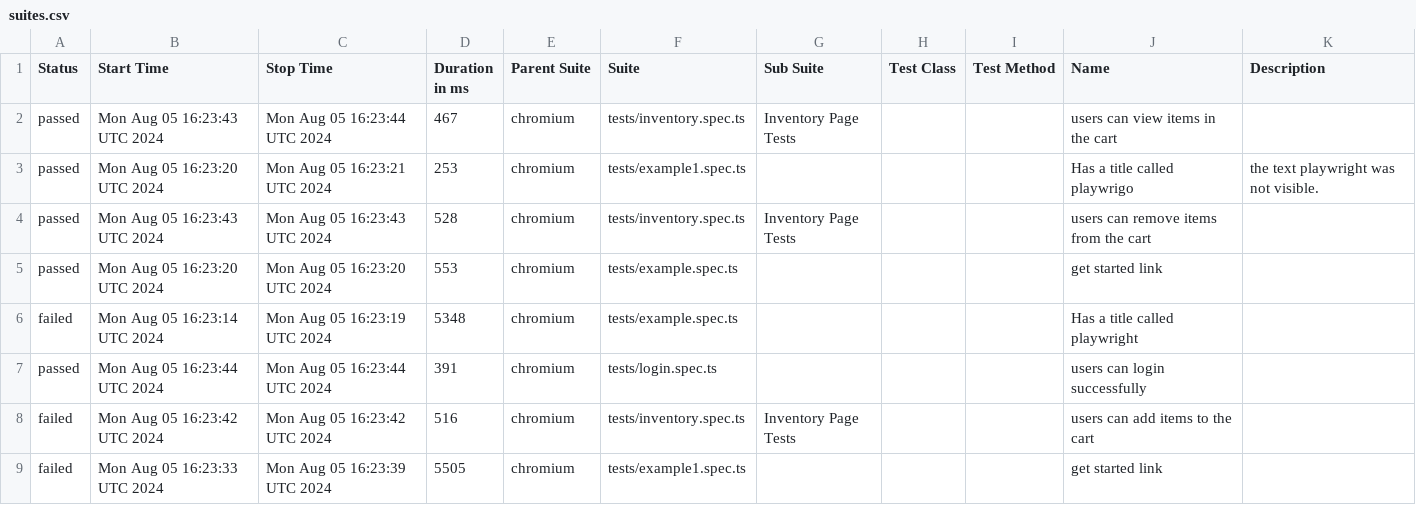
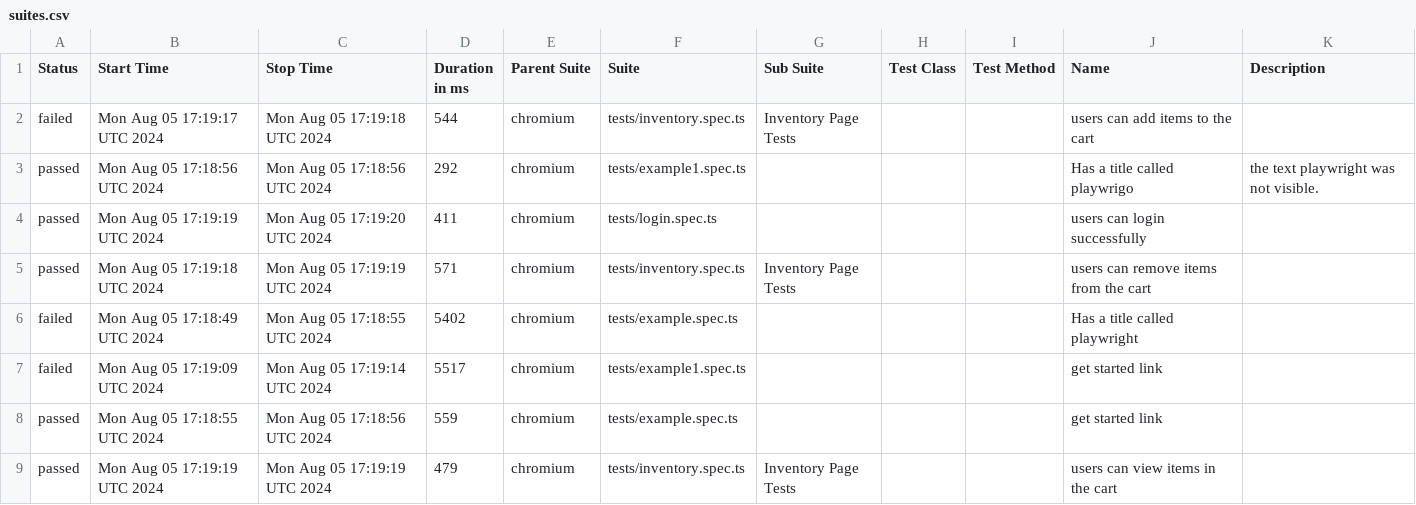
Before and after one commit to Segnicho/automation, a CSV file: data/suites.csv, drawn as a sheet.

```diff
--- a/data/suites.csv
+++ b/data/suites.csv
@@ -1,9 +1,9 @@
 "Status","Start Time","Stop Time","Duration in ms","Parent Suite","Suite","Sub Suite","Test Class","Test Method","Name","Description"
-"passed","Mon Aug 05 16:23:43 UTC 2024","Mon Aug 05 16:23:44 UTC 2024","467","chromium","tests/inventory.spec.ts","Inventory Page Tests","","","users can view items in the cart",""
-"passed","Mon Aug 05 16:23:20 UTC 2024","Mon Aug 05 16:23:21 UTC 2024","253","chromium","tests/example1.spec.ts","","","","Has a title called playwrigo"," the text playwright was not visible. "
-"passed","Mon Aug 05 16:23:43 UTC 2024","Mon Aug 05 16:23:43 UTC 2024","528","chromium","tests/inventory.spec.ts","Inventory Page Tests","","","users can remove items from the cart",""
-"passed","Mon Aug 05 16:23:20 UTC 2024","Mon Aug 05 16:23:20 UTC 2024","553","chromium","tests/example.spec.ts","","","","get started link",""
-"failed","Mon Aug 05 16:23:14 UTC 2024","Mon Aug 05 16:23:19 UTC 2024","5348","chromium","tests/example.spec.ts","","","","Has a title called playwright",""
-"passed","Mon Aug 05 16:23:44 UTC 2024","Mon Aug 05 16:23:44 UTC 2024","391","chromium","tests/login.spec.ts","","","","users can login successfully",""
-"failed","Mon Aug 05 16:23:42 UTC 2024","Mon Aug 05 16:23:42 UTC 2024","516","chromium","tests/inventory.spec.ts","Inventory Page Tests","","","users can add items to the cart",""
-"failed","Mon Aug 05 16:23:33 UTC 2024","Mon Aug 05 16:23:39 UTC 2024","5505","chromium","tests/example1.spec.ts","","","","get started link",""
+"failed","Mon Aug 05 17:19:17 UTC 2024","Mon Aug 05 17:19:18 UTC 2024","544","chromium","tests/inventory.spec.ts","Inventory Page Tests","","","users can add items to the cart",""
+"passed","Mon Aug 05 17:18:56 UTC 2024","Mon Aug 05 17:18:56 UTC 2024","292","chromium","tests/example1.spec.ts","","","","Has a title called playwrigo"," the text playwright was not visible. "
+"passed","Mon Aug 05 17:19:19 UTC 2024","Mon Aug 05 17:19:20 UTC 2024","411","chromium","tests/login.spec.ts","","","","users can login successfully",""
+"passed","Mon Aug 05 17:19:18 UTC 2024","Mon Aug 05 17:19:19 UTC 2024","571","chromium","tests/inventory.spec.ts","Inventory Page Tests","","","users can remove items from the cart",""
+"failed","Mon Aug 05 17:18:49 UTC 2024","Mon Aug 05 17:18:55 UTC 2024","5402","chromium","tests/example.spec.ts","","","","Has a title called playwright",""
+"failed","Mon Aug 05 17:19:09 UTC 2024","Mon Aug 05 17:19:14 UTC 2024","5517","chromium","tests/example1.spec.ts","","","","get started link",""
+"passed","Mon Aug 05 17:18:55 UTC 2024","Mon Aug 05 17:18:56 UTC 2024","559","chromium","tests/example.spec.ts","","","","get started link",""
+"passed","Mon Aug 05 17:19:19 UTC 2024","Mon Aug 05 17:19:19 UTC 2024","479","chromium","tests/inventory.spec.ts","Inventory Page Tests","","","users can view items in the cart",""
```
Also changed, not shown: data/behaviors.csv, 57 other files.
